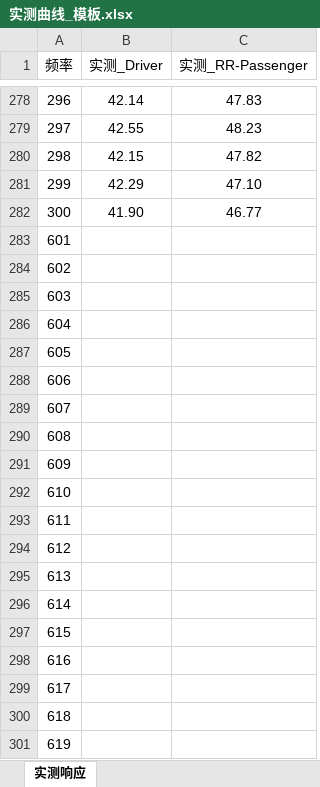
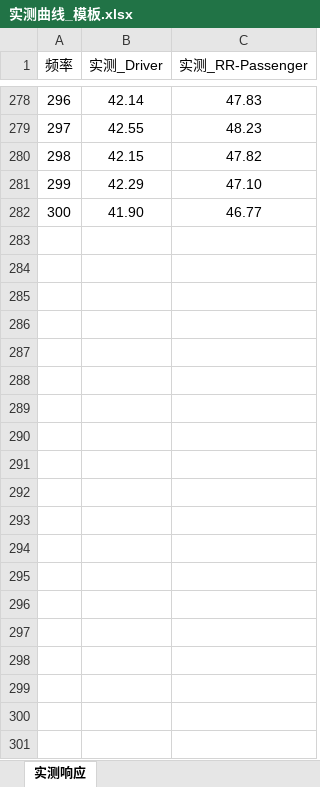
Before and after one commit to caomingjiang/sanic_backend, an Excel workbook: excel_modal/实测曲线_模板.xlsx, sheet 实测响应, drawn as a sheet; only a part is shown, gaps mark what is left out; values as stored, in another font and other column widths than the file's, no borders; the diff covers the shown part only; the diff names each change by its address in the sheet, - before the commit and + after, or states it on an @@ line.

```diff
--- a/excel_modal/实测曲线_模板.xlsx (sheet 实测响应)
+++ b/excel_modal/实测曲线_模板.xlsx (sheet 实测响应)
-row 283: 601
-row 284: 602
-row 285: 603
-row 286: 604
-row 287: 605
-row 288: 606
-row 289: 607
-row 290: 608
-row 291: 609
-row 292: 610
-row 293: 611
-row 294: 612
-row 295: 613
-row 296: 614
-row 297: 615
-row 298: 616
-row 299: 617
-row 300: 618
-row 301: 619
```
Also changed, not shown: 1381 removed rows elsewhere in this sheet, 10 other files.
